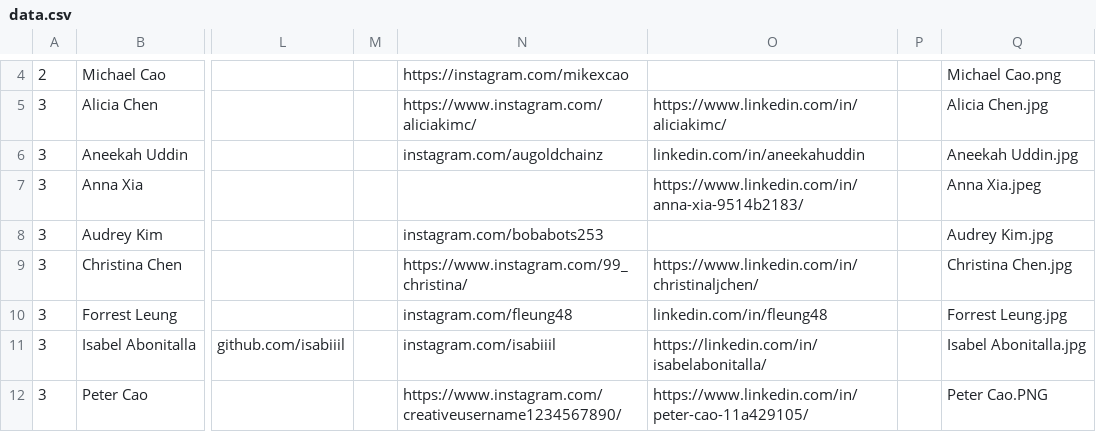
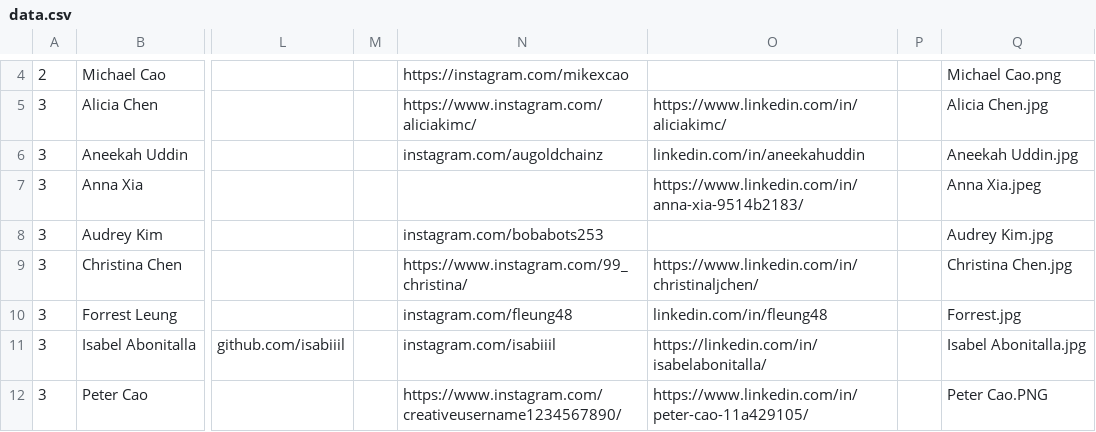
Before and after one commit to hax-org/website, a CSV file: parse/data.csv, drawn as a sheet; only a part is shown, gaps mark what is left out; the diff names each change by its address in the sheet, - before the commit and + after, or states it on an @@ line.

```diff
--- a/parse/data.csv
+++ b/parse/data.csv
-Q10: Forrest Leung.jpg
+Q10: Forrest.jpg
```
Also changed, not shown: 2 other files.
